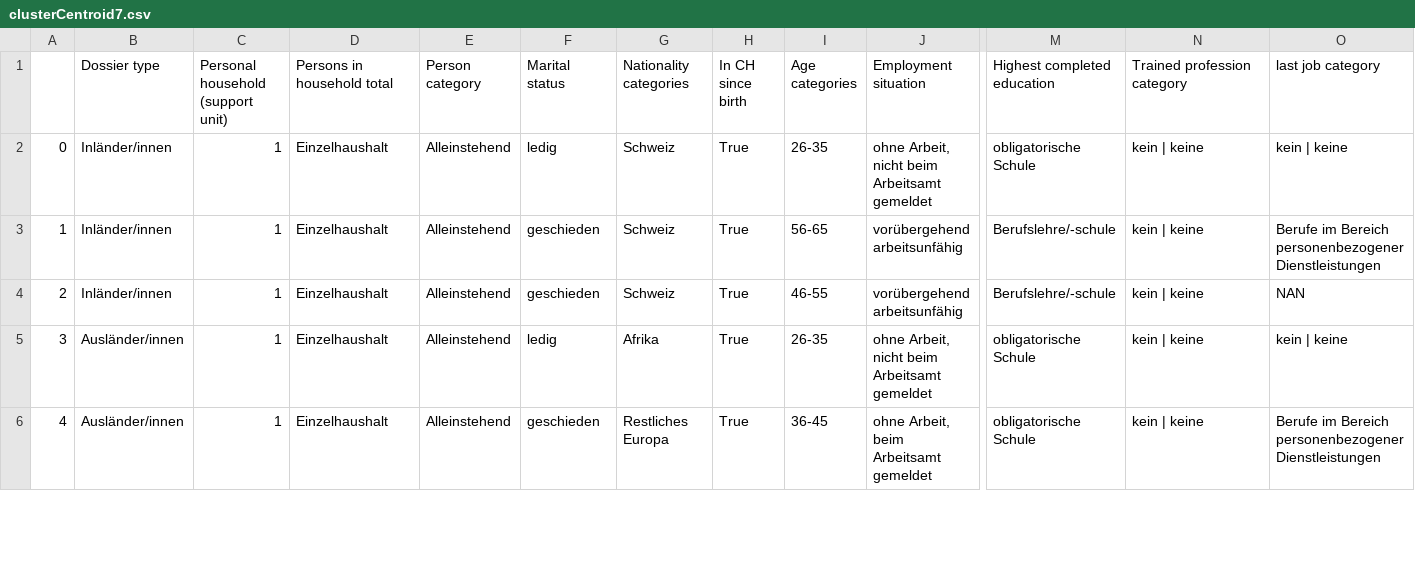
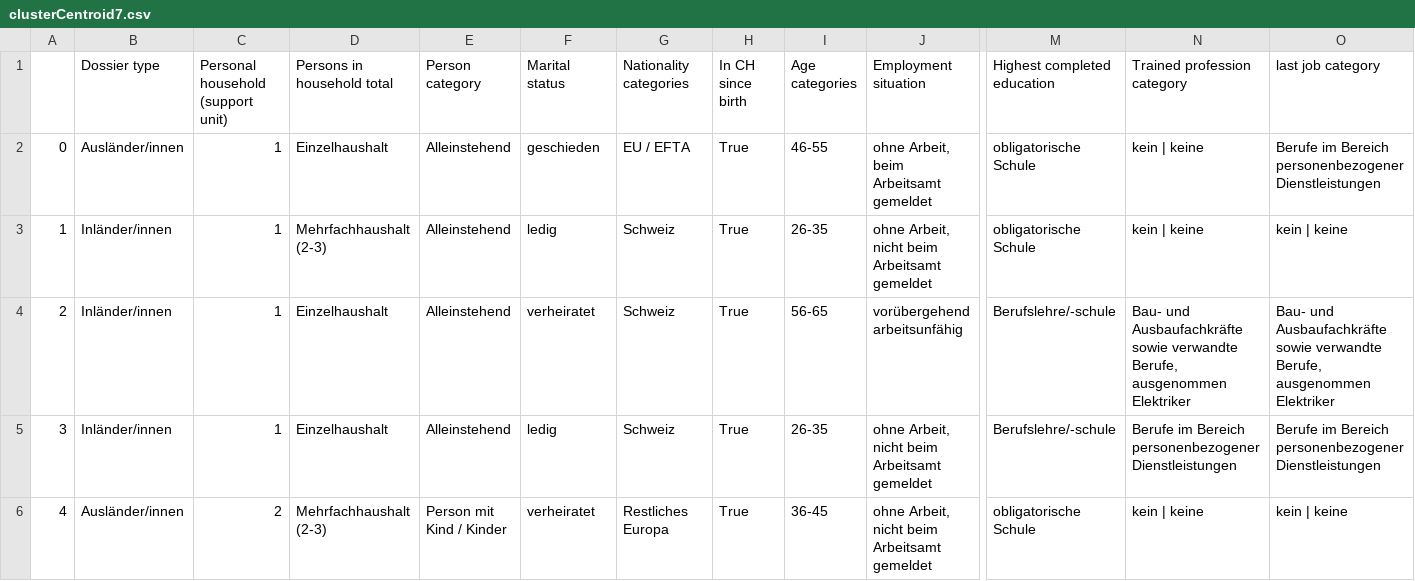
Before and after one commit to AndruOn/StartHack_CityOfGallen, a CSV file: deutchCLusters/clusterCentroid7.csv, drawn as a sheet; only a part is shown, gaps mark what is left out; the diff covers the shown part only; the diff names each change by its address in the sheet, - before the commit and + after, or states it on an @@ line.

Commit message:
regenerate data

```diff
--- a/deutchCLusters/clusterCentroid7.csv
+++ b/deutchCLusters/clusterCentroid7.csv
-B2 (Dossier type): Inländer/innen
+B2 (Dossier type): Ausländer/innen
-F2 (Marital status): ledig
+F2 (Marital status): geschieden
-G2 (Nationality categories): Schweiz
+G2 (Nationality categories): EU / EFTA
-I2 (Age categories): 26-35
+I2 (Age categories): 46-55
-J2 (Employment situation): ohne Arbeit, nicht beim Arbeitsamt gemeldet
+J2 (Employment situation): ohne Arbeit, beim Arbeitsamt gemeldet
-O2 (last job category): kein | keine
+O2 (last job category): Berufe im Bereich personenbezogener Dienstleistungen
-D3 (Persons in household total): Einzelhaushalt
+D3 (Persons in household total): Mehrfachhaushalt (2-3)
-F3 (Marital status): geschieden
+F3 (Marital status): ledig
-I3 (Age categories): 56-65
+I3 (Age categories): 26-35
-J3 (Employment situation): vorübergehend arbeitsunfähig
+J3 (Employment situation): ohne Arbeit, nicht beim Arbeitsamt gemeldet
-M3 (Highest completed education): Berufslehre/-schule
+M3 (Highest completed education): obligatorische Schule
-O3 (last job category): Berufe im Bereich personenbezogener Dienstleistungen
+O3 (last job category): kein | keine
-F4 (Marital status): geschieden
+F4 (Marital status): verheiratet
-I4 (Age categories): 46-55
+I4 (Age categories): 56-65
-N4 (Trained profession category): kein | keine
+N4 (Trained profession category): Bau- und Ausbaufachkräfte sowie verwandte Berufe, ausgenommen Elektriker
-O4 (last job category): NAN
+O4 (last job category): Bau- und Ausbaufachkräfte sowie verwandte Berufe, ausgenommen Elektriker
-B5 (Dossier type): Ausländer/innen
+B5 (Dossier type): Inländer/innen
-G5 (Nationality categories): Afrika
+G5 (Nationality categories): Schweiz
-M5 (Highest completed education): obligatorische Schule
+M5 (Highest completed education): Berufslehre/-schule
-N5 (Trained profession category): kein | keine
+N5 (Trained profession category): Berufe im Bereich personenbezogener Dienstleistungen
-O5 (last job category): kein | keine
+O5 (last job category): Berufe im Bereich personenbezogener Dienstleistungen
-C6: 1
+C6: 2
-D6 (Persons in household total): Einzelhaushalt
+D6 (Persons in household total): Mehrfachhaushalt (2-3)
-E6 (Person category): Alleinstehend
+E6 (Person category): Person mit Kind / Kinder
-F6 (Marital status): geschieden
+F6 (Marital status): verheiratet
-J6 (Employment situation): ohne Arbeit, beim Arbeitsamt gemeldet
+J6 (Employment situation): ohne Arbeit, nicht beim Arbeitsamt gemeldet
-O6 (last job category): Berufe im Bereich personenbezogener Dienstleistungen
+O6 (last job category): kein | keine
```
Also changed, not shown: 15 edited cells elsewhere in this file, deutchCLusters/clusterCentroid10.csv, deutchCLusters/clusterCentroid3.csv, 1 other file.
